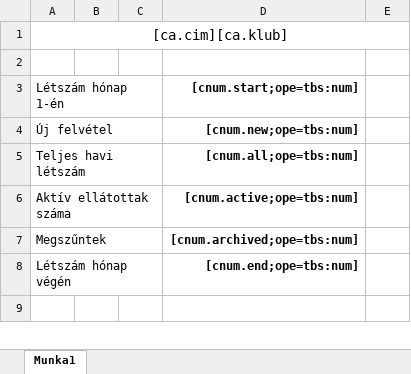
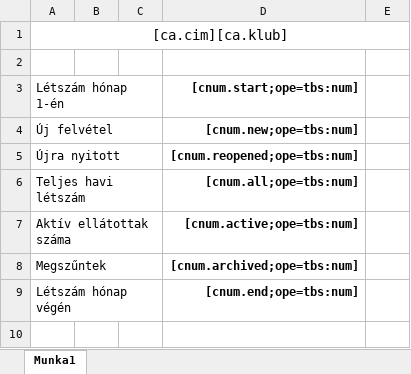
Before and after one commit to mbence/csaladsegito, an Excel workbook: src/JCSGYK/AdminBundle/Resources/public/reports/catering_stats.xlsx, sheet Munka1, drawn as a sheet; only a part is shown; values as stored, in another font and other column widths than the file's, no borders; the diff names each change by its address in the sheet, - before the commit and + after, or states it on an @@ line.

```diff
--- a/src/JCSGYK/AdminBundle/Resources/public/reports/catering_stats.xlsx (sheet Munka1)
+++ b/src/JCSGYK/AdminBundle/Resources/public/reports/catering_stats.xlsx (sheet Munka1)
+row 5: Újra nyitott |  |  | [cnum.reopened;ope=tbs:num]
```
Also changed, not shown: src/JCSGYK/AdminBundle/Resources/public/reports/clubvisit_stats.xlsx, src/JCSGYK/AdminBundle/Resources/public/reports/homehelp_stats.xlsx, 4 other files.
